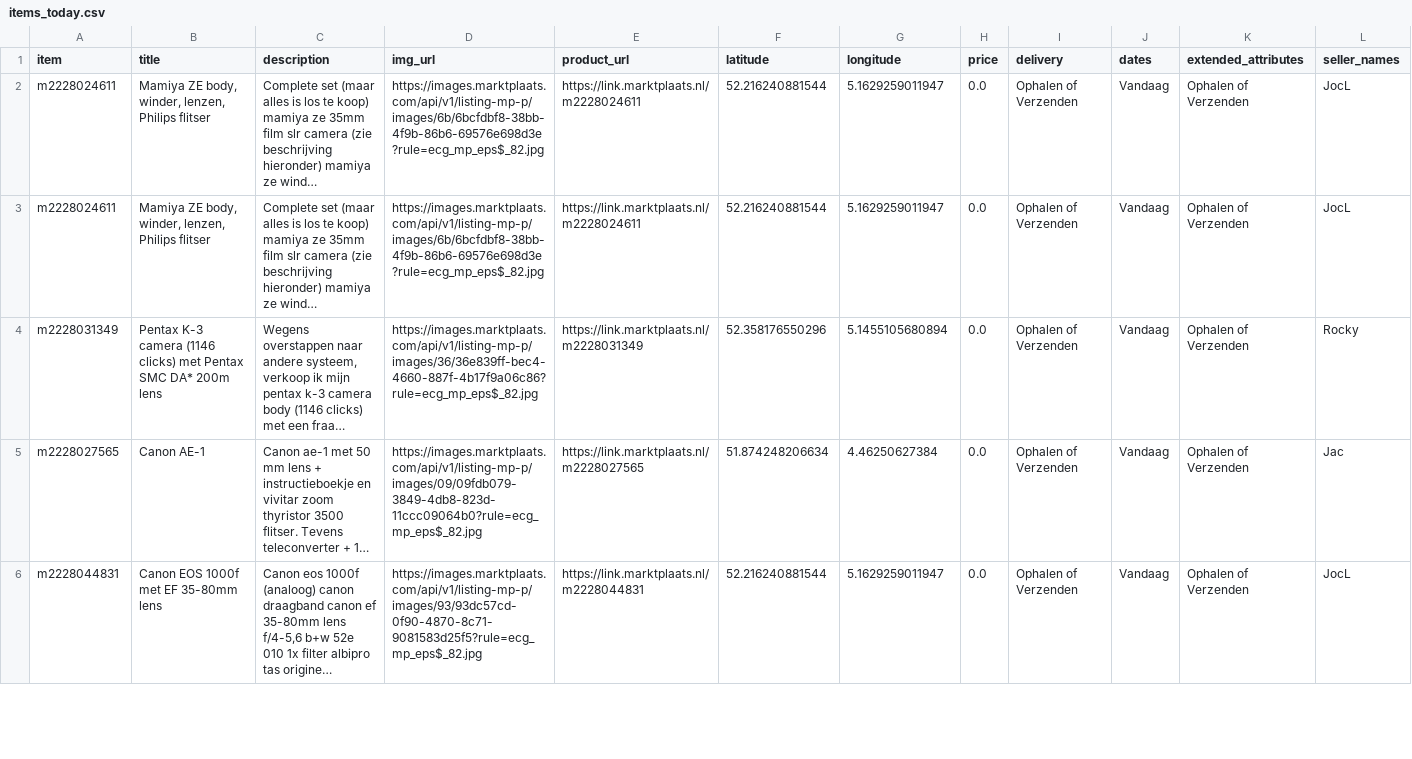
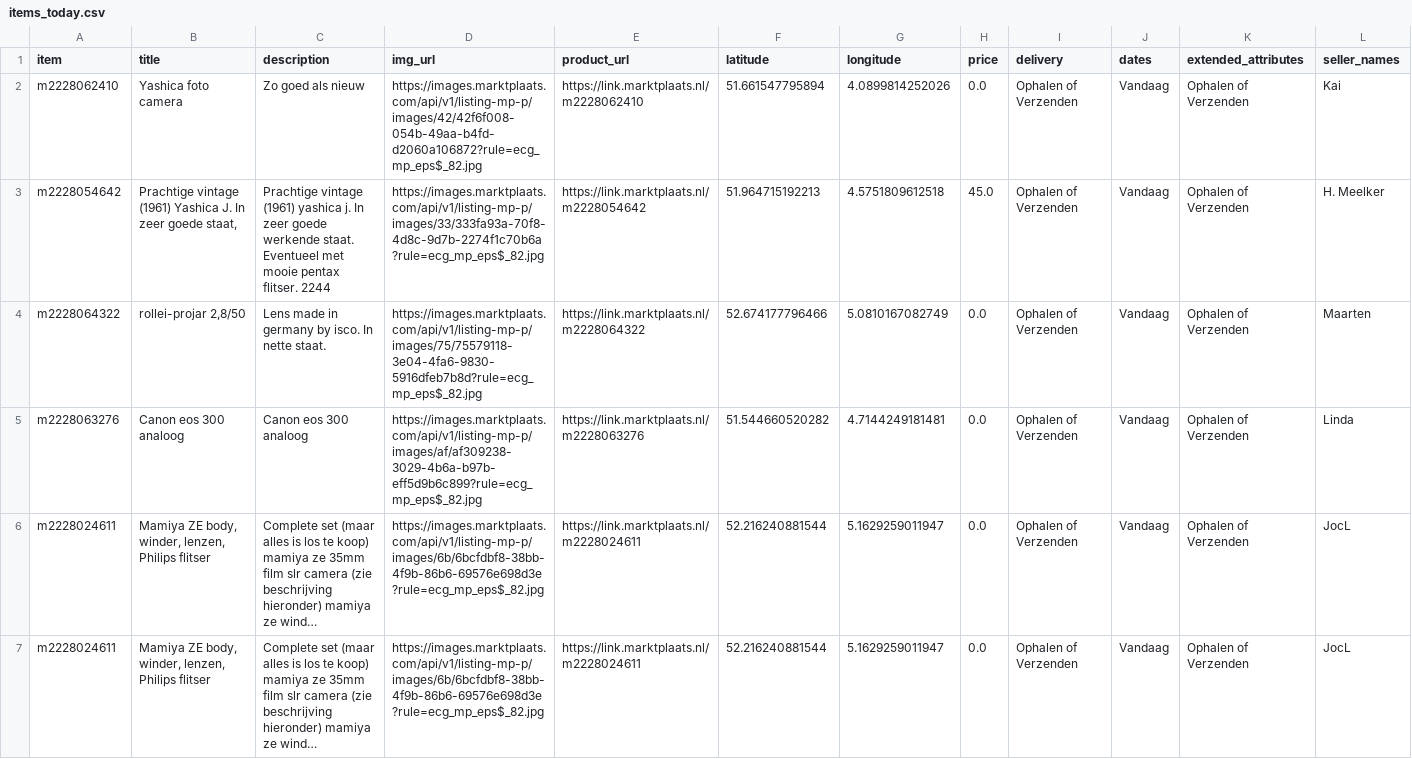
Before and after one commit to mcnakhaee/mp_notification, a CSV file: items_today.csv, drawn as a sheet; only a part is shown; the shorter side is filled out with more unchanged rows; long unchanged cells end in …; the diff names each change by its address in the sheet, - before the commit and + after, or states it on an @@ line.

```diff
--- a/items_today.csv
+++ b/items_today.csv
+row 2: m2228062410 | Yashica foto camera | Zo goed als nieuw | https://images.marktplaats.com/api/v1/listing-mp-p/images/42/42f6f008-054b-49aa-b4fd-d2060a106872?rule=ecg_mp_eps$_82.jpg | https://link.marktplaats.nl/m2228062410 | 51.661547795894 | 4.0899814252026 | 0.0 | Ophalen of Verzenden | Vandaag | Ophalen of Verzenden | Kai
+row 3: m2228054642 | Prachtige vintage (1961) Yashica J. In zeer goede staat, | Prachtige vintage (1961) yashica j. In zeer goede werkende staat. Eventueel met mooie pentax flitser. 2244 | https://images.marktplaats.com/api/v1/listing-mp-p/images/33/333fa93a-70f8-4d8c-9d7b-2274f1c70b6a?rule=ecg_mp_eps$_82.jpg | https://link.marktplaats.nl/m2228054642 | 51.964715192213 | 4.5751809612518 | 45.0 | Ophalen of Verzenden | Vandaag | Ophalen of Verzenden | H. Meelker
+row 4: m2228064322 | rollei-projar 2,8/50 | Lens made in germany by isco. In nette staat. | https://images.marktplaats.com/api/v1/listing-mp-p/images/75/75579118-3e04-4fa6-9830-5916dfeb7b8d?rule=ecg_mp_eps$_82.jpg | https://link.marktplaats.nl/m2228064322 | 52.674177796466 | 5.0810167082749 | 0.0 | Ophalen of Verzenden | Vandaag | Ophalen of Verzenden | Maarten
+row 5: m2228063276 | Canon eos 300 analoog | Canon eos 300 analoog | https://images.marktplaats.com/api/v1/listing-mp-p/images/af/af309238-3029-4b6a-b97b-eff5d9b6c899?rule=ecg_mp_eps$_82.jpg | https://link.marktplaats.nl/m2228063276 | 51.544660520282 | 4.7144249181481 | 0.0 | Ophalen of Verzenden | Vandaag | Ophalen of Verzenden | Linda
```
